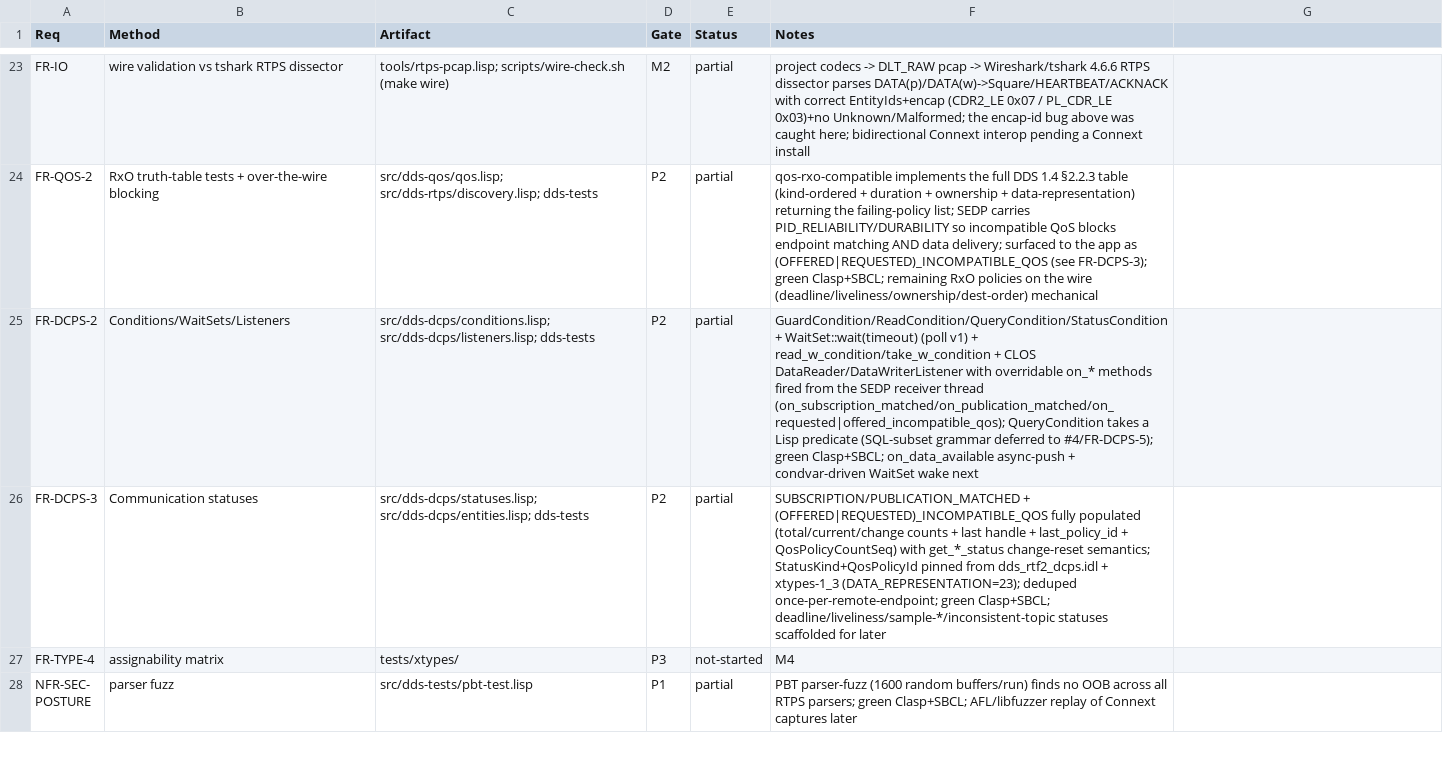
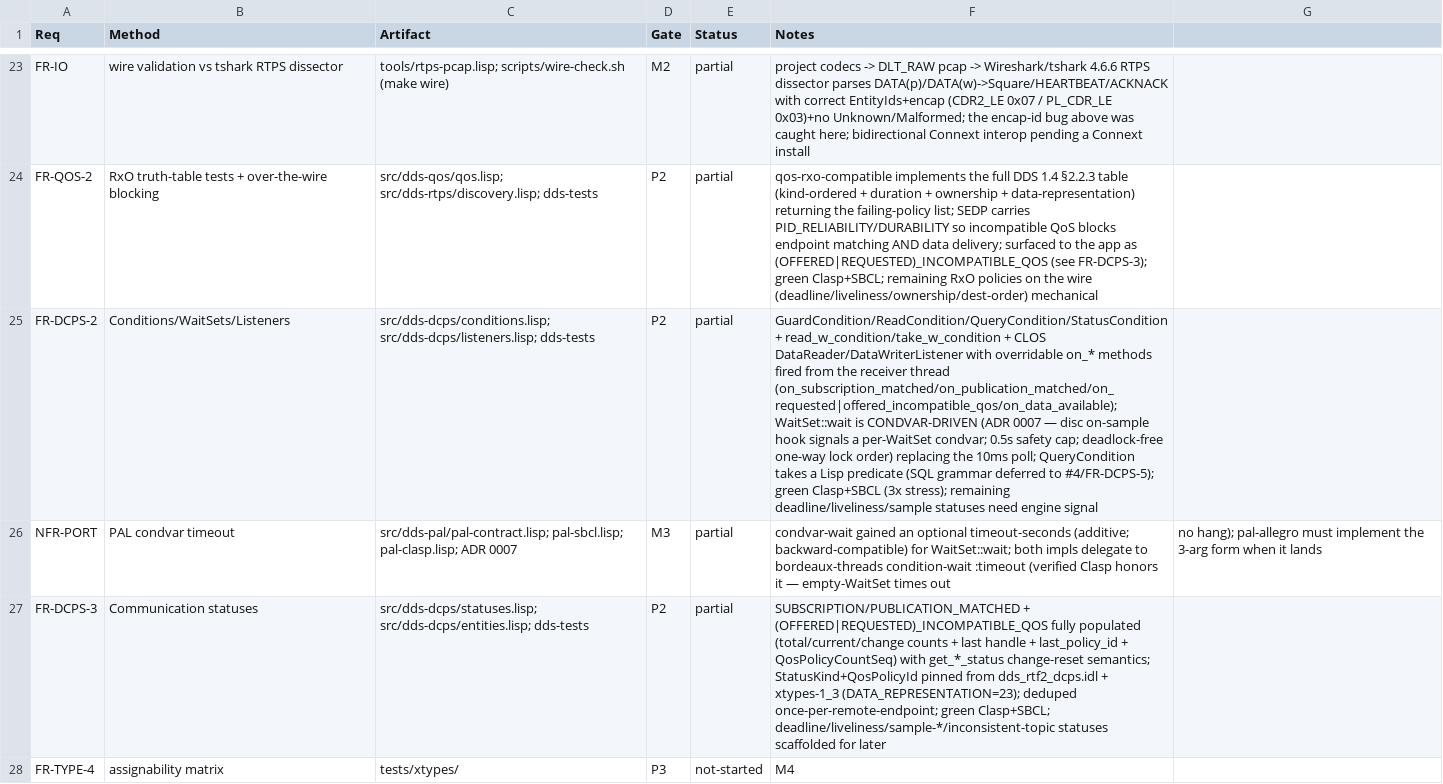
Before and after one commit to goenninger-b-t/dds, a CSV file: docs/verification.csv, drawn as a sheet; only a part is shown, gaps mark what is left out; the shorter side is filled out with more unchanged rows; the diff names each change by its address in the sheet, - before the commit and + after, or states it on an @@ line.

```diff
--- a/docs/verification.csv
+++ b/docs/verification.csv
-F25 (Notes): GuardCondition/ReadCondition/QueryCondition/StatusCondition + WaitSet::wait(timeout) (poll v1) + read_w_condition/take_w_condition + CLOS DataReader/DataWriterListener with overridable on_* methods fired from the SEDP receiver thread (on_subscription_matched/on_publication_matched/on_requested|offered_incompatible_qos); QueryCondition takes a Lisp predicate (SQL-subset grammar deferred to #4/FR-DCPS-5); green Clasp+SBCL; on_data_available async-push + condvar-driven WaitSet wake next
+F25 (Notes): GuardCondition/ReadCondition/QueryCondition/StatusCondition + read_w_condition/take_w_condition + CLOS DataReader/DataWriterListener with overridable on_* methods fired from the receiver thread (on_subscription_matched/on_publication_matched/on_requested|offered_incompatible_qos/on_data_available); WaitSet::wait is CONDVAR-DRIVEN (ADR 0007 — disc on-sample hook signals a per-WaitSet condvar; 0.5s safety cap; deadlock-free one-way lock order) replacing the 10ms poll; QueryCondition takes a Lisp predicate (SQL grammar deferred to #4/FR-DCPS-5); green Clasp+SBCL (3x stress); remaining deadline/liveliness/sample statuses need engine signal
+row 26: NFR-PORT | PAL condvar timeout | src/dds-pal/pal-contract.lisp; pal-sbcl.lisp; pal-clasp.lisp; ADR 0007 | M3 | partial | condvar-wait gained an optional timeout-seconds (additive; backward-compatible) for WaitSet::wait; both impls delegate to bordeaux-threads condition-wait :timeout (verified Clasp honors it — empty-WaitSet times out | no hang); pal-allegro must implement the 3-arg form when it lands
```
Also changed, not shown: 11 other files.
